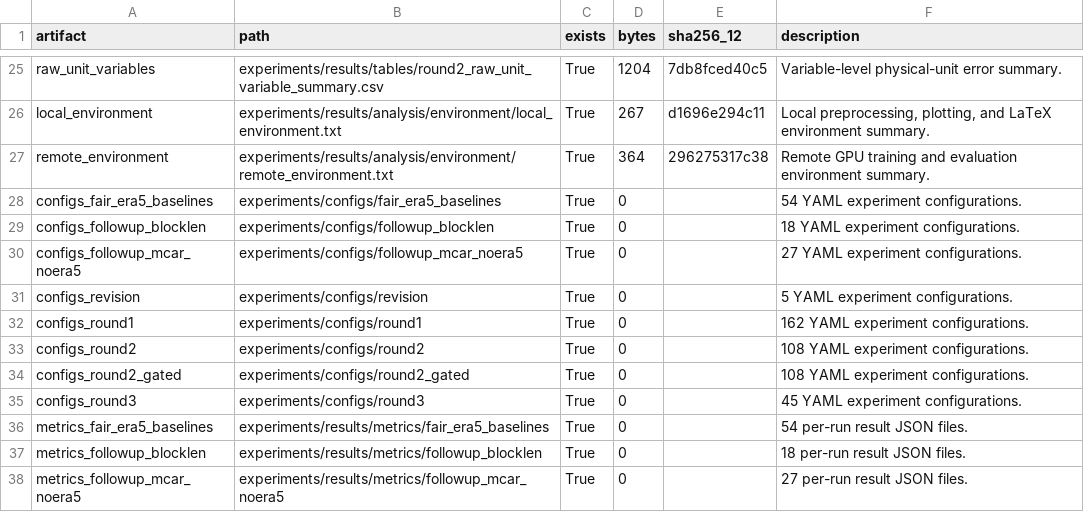
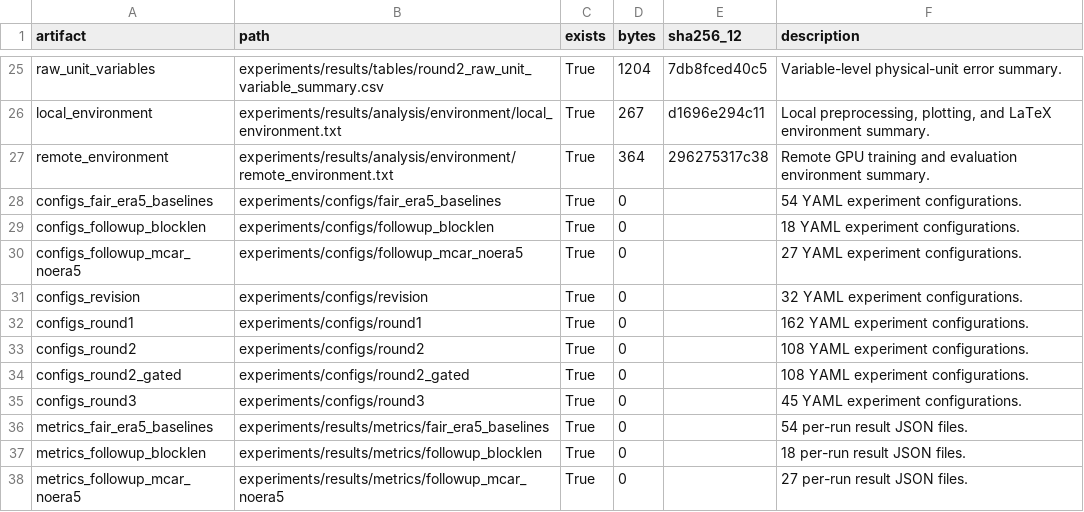
Before and after one commit to JekYUlll/ECBIT, a CSV file: experiments/results/tables/reproducibility_inventory.csv, drawn as a sheet; only a part is shown, gaps mark what is left out.

Commit message:
[exp] prepare non-overlap evaluation configs

```diff
--- a/experiments/results/tables/reproducibility_inventory.csv
+++ b/experiments/results/tables/reproducibility_inventory.csv
@@ -30,3 +30,3 @@ configs_followup_blocklen,experiments/configs/followup_blocklen,True,0,,18 YAML
 configs_followup_mcar_noera5,experiments/configs/followup_mcar_noera5,True,0,,27 YAML experiment configurations.
-configs_revision,experiments/configs/revision,True,0,,5 YAML experiment configurations.
+configs_revision,experiments/configs/revision,True,0,,32 YAML experiment configurations.
 configs_round1,experiments/configs/round1,True,0,,162 YAML experiment configurations.
```
Also changed, not shown: 32 other files.
